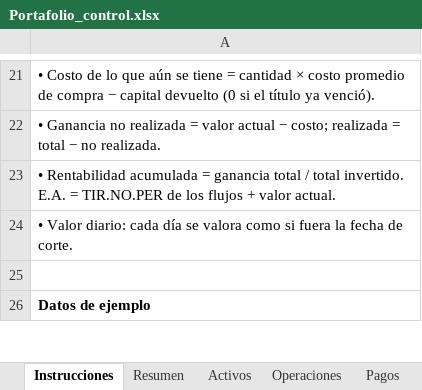
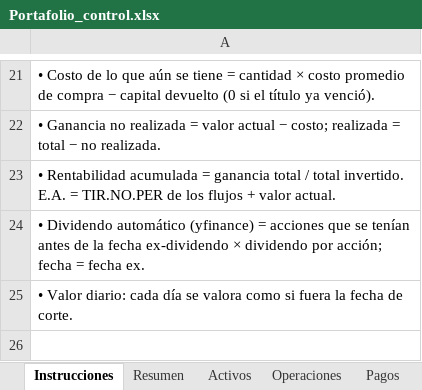
Before and after one commit to N-um/Portafolio-de-inversion., an Excel workbook: excel/Portafolio_control.xlsx, sheet Instrucciones, drawn as a sheet; only a part is shown, gaps mark what is left out; the shorter side is filled out with more unchanged rows; values as stored, in another font and other column widths than the file's, no borders; the diff names each change by its address in the sheet, - before the commit and + after, or states it on an @@ line.

```diff
--- a/excel/Portafolio_control.xlsx (sheet Instrucciones)
+++ b/excel/Portafolio_control.xlsx (sheet Instrucciones)
+row 24: • Dividendo automático (yfinance) = acciones que se tenían antes de la fecha ex-dividendo × dividendo por acción; fecha = fecha ex.
```
Also changed, not shown: sheet Por activo, sheet Valor diario, sheet Flujos, sheet Resumen, sheet Activos, sheet Pagos, 1 more sheet, formulas that keep their value, charts or pictures, 8 other files.
